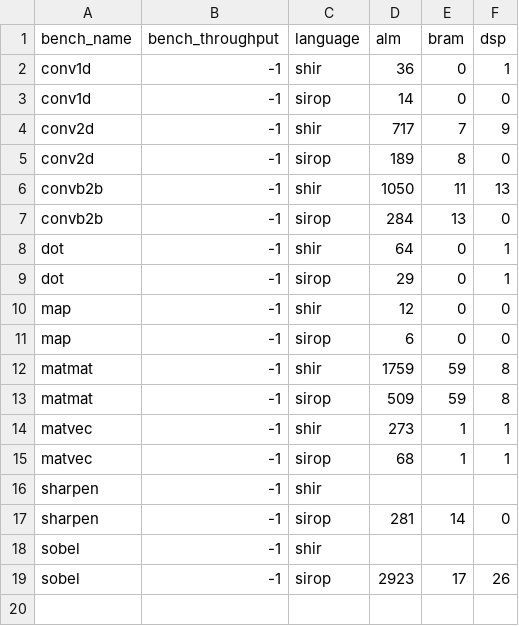
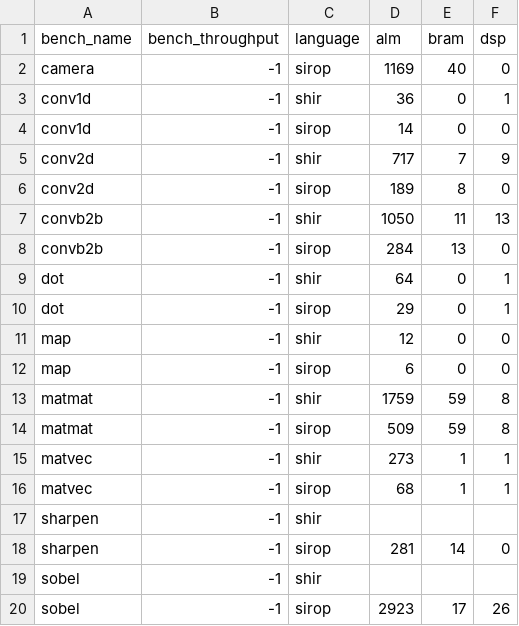
Before and after one commit to louis-hildebrand/sirop-hls, a CSV file: results/shir_resource_usage.csv, drawn as a sheet; the diff names each change by its address in the sheet, - before the commit and + after, or states it on an @@ line.

```diff
--- a/results/shir_resource_usage.csv
+++ b/results/shir_resource_usage.csv
+row 2: camera | -1 | sirop | 1169 | 40 | 0
```
Also changed, not shown: results/shir_fmax.csv, results/shir_latency.csv, 5 other files.
